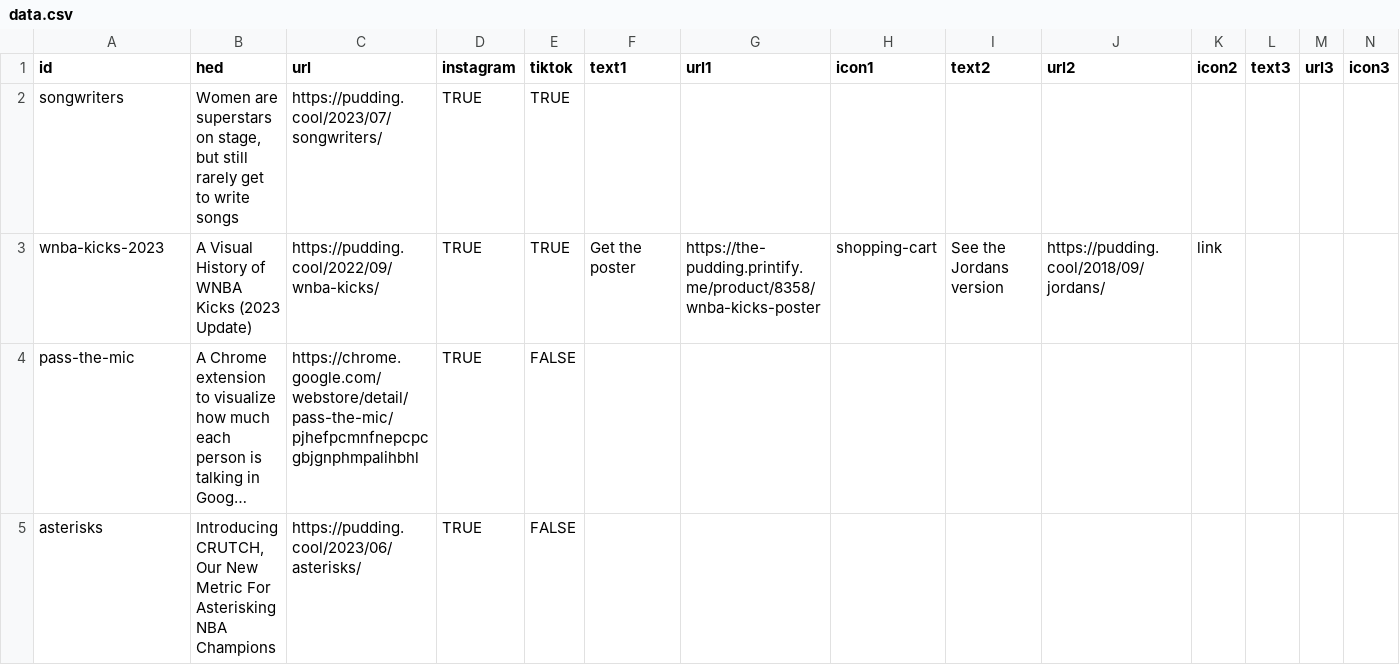
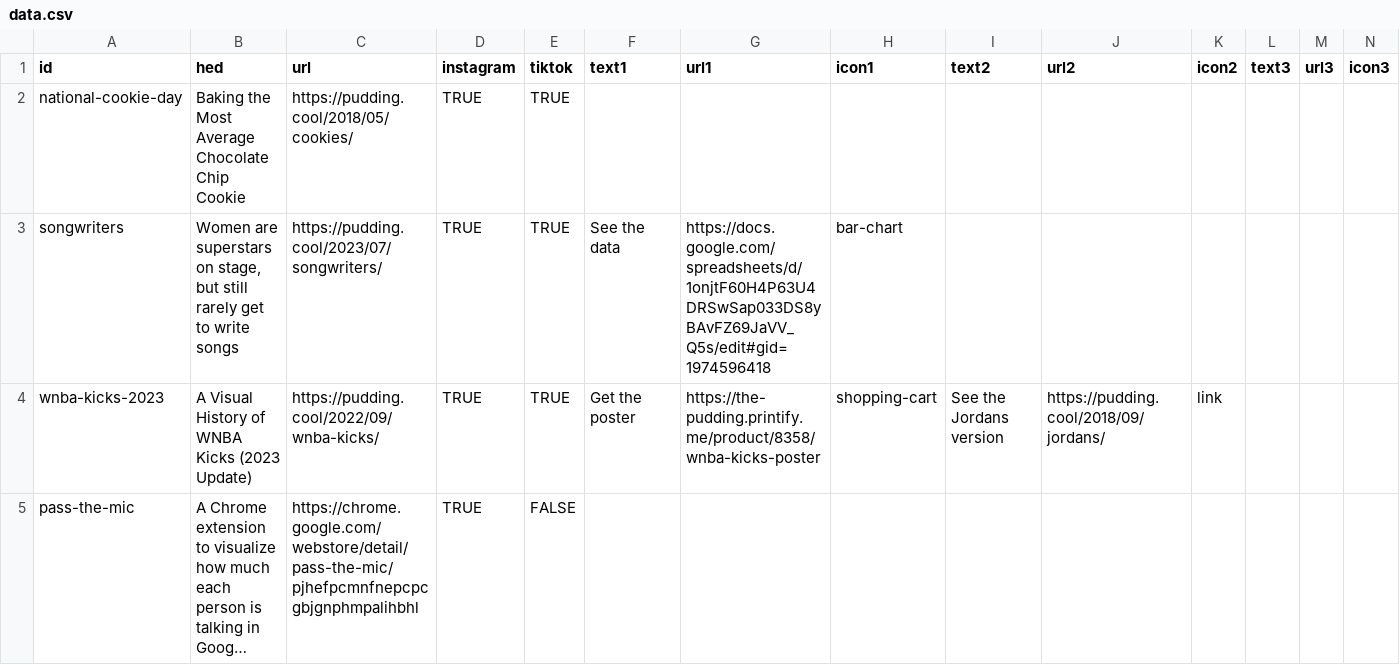
Before and after one commit to the-pudding/ig-links, a CSV file: static/assets/data.csv, drawn as a sheet; only a part is shown; the shorter side is filled out with more unchanged rows; long unchanged cells end in ….

Commit message:
adds cookie day

```diff
--- a/static/assets/data.csv
+++ b/static/assets/data.csv
@@ -1,3 +1,4 @@
 id,hed,url,instagram,tiktok,text1,url1,icon1,text2,url2,icon2,text3,url3,icon3
-songwriters,"Women are superstars on stage, but still rarely get to write songs",https://pudding.cool/2023/07/songwriters/,TRUE,TRUE,,,,,,,,,
+national-cookie-day,Baking the Most Average Chocolate Chip Cookie,https://pudding.cool/2018/05/cookies/,TRUE,TRUE,,,,,,,,,
+songwriters,"Women are superstars on stage, but still rarely get to write songs",https://pudding.cool/2023/07/songwriters/,TRUE,TRUE,See the data,https://docs.google.com/spreadsheets/d/1onjtF60H4P63U4DRSwSap033DS8yBAvFZ69JaVV_Q5s/edit#gid=1974596418,bar-chart,,,,,,
 wnba-kicks-2023,A Visual History of WNBA Kicks (2023 Update),https://pudding.cool/2022/09/wnba-kicks/,TRUE,TRUE,Get the poster,https://the-pudding.printify.me/product/8358/wnba-kicks-poster,shopping-cart,See the Jordans version,https://pudding.cool/2018/09/jordans/,link,,,
```
Also changed, not shown: 1 other file.
